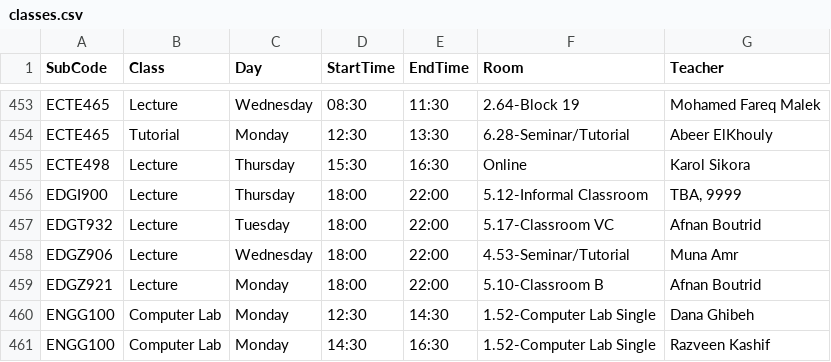
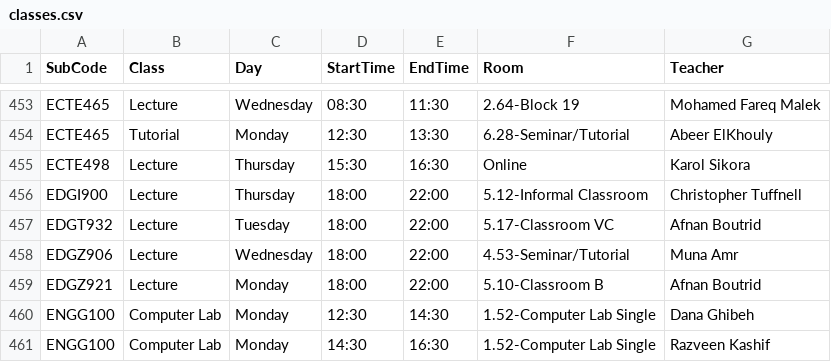
Before and after one commit to tahayparker/vacansee, a CSV file: public/classes.csv, drawn as a sheet; only a part is shown, gaps mark what is left out.

Commit message:
Update timetable CSV data [skip deploy]

```diff
--- a/public/classes.csv
+++ b/public/classes.csv
@@ -455,3 +455,3 @@ ECTE465,Tutorial,Monday,12:30,13:30,6.28-Seminar/Tutorial,Abeer ElKhouly
 ECTE498,Lecture,Thursday,15:30,16:30,Online,Karol Sikora
-EDGI900,Lecture,Thursday,18:00,22:00,5.12-Informal Classroom,"TBA, 9999"
+EDGI900,Lecture,Thursday,18:00,22:00,5.12-Informal Classroom,Christopher Tuffnell
 EDGT932,Lecture,Tuesday,18:00,22:00,5.17-Classroom VC,Afnan Boutrid
```
Also changed, not shown: 1 other file.
